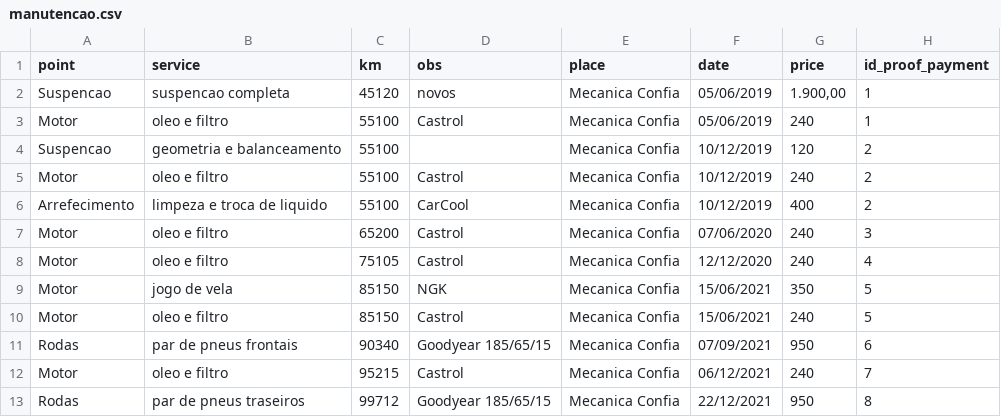
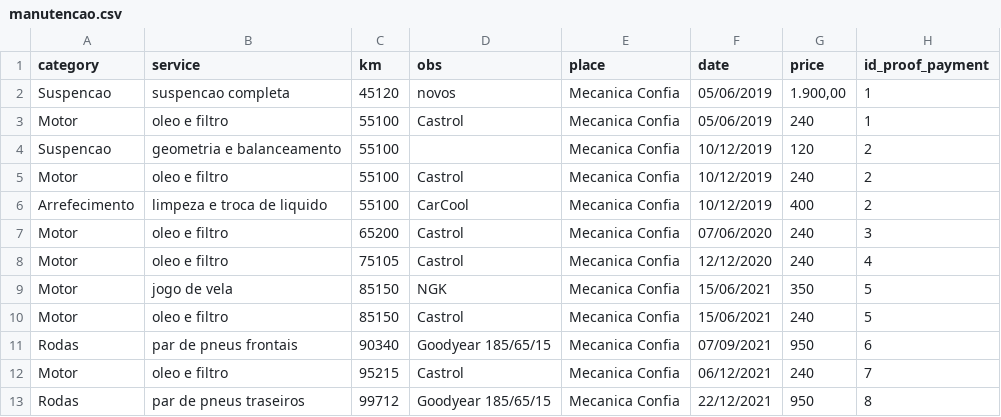
Before and after one commit to devscheffer/SenacRS-Projeto-Desenvolvimento, a CSV file: doc/dataset/manutencao.csv, drawn as a sheet.

Commit message:
Update manutencao.csv

```diff
--- a/doc/dataset/manutencao.csv
+++ b/doc/dataset/manutencao.csv
@@ -1,2 +1,2 @@
-point;service;km;obs;place;date;price;id_proof_payment
+category;service;km;obs;place;date;price;id_proof_payment
 Suspencao;suspencao completa;45120;novos;Mecanica Confia;05/06/2019;1.900,00;1
```
